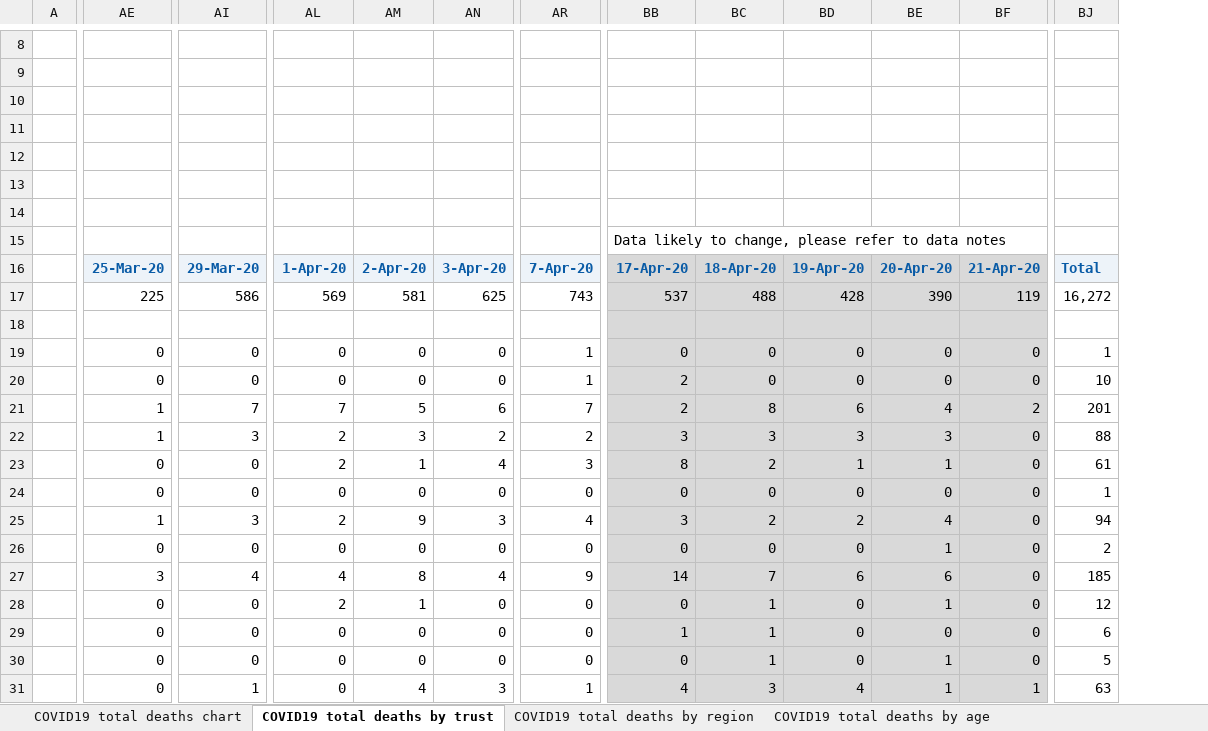
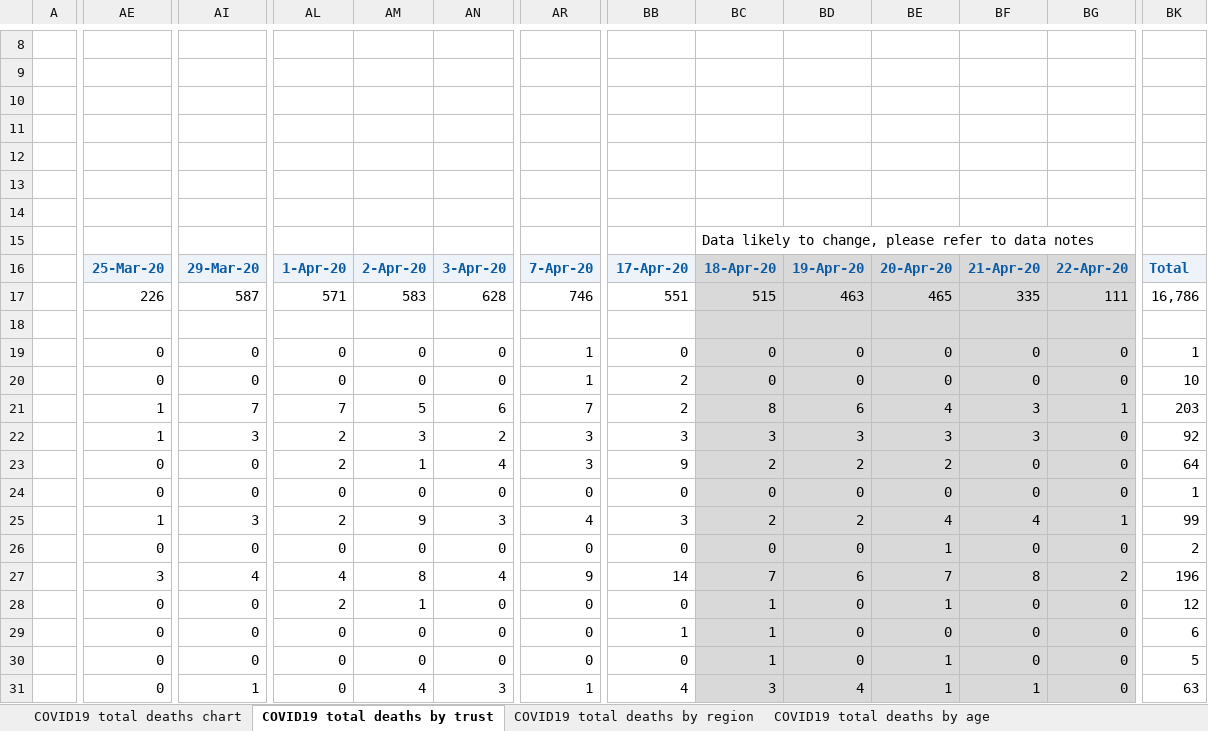
Before and after one commit to sdesilva26/Covid-19-App, an Excel workbook: Covid_19_Plots/data/COVID-19-total-announced-deaths.xlsx, sheet COVID19 total deaths by trust, drawn as a sheet; only a part is shown, gaps mark what is left out; values as stored, in another font and other column widths than the file's, no borders; removed rows and columns are numbered as before the commit, all else as after; rows hold the shown columns only; the diff covers the shown part only; the diff names each change by its address in the sheet, - before the commit and + after, or states it on an @@ line.

Commit message:
cron commit with updated data

```diff
--- a/Covid_19_Plots/data/COVID-19-total-announced-deaths.xlsx (sheet COVID19 total deaths by trust)
+++ b/Covid_19_Plots/data/COVID-19-total-announced-deaths.xlsx (sheet COVID19 total deaths by trust)
+column BF, rows 16-31: 21-Apr-20 | 335 |  | 0 | 0 | 3 | 3 | 0 | 0 | 4 | 0 | 8 | 0 | 0 | 0 | 1
-row 15:  |  |  |  |  |  |  | Data likely to change, please refer to data notes
+row 15:  |  |  |  |  |  |  |  | Data likely to change, please refer to data notes
-BB16 fill: #D9D9D9
+BB16 fill: #EDF3F9
-BG16: 21-Apr-20
+BG16: 22-Apr-20
-AE17: 225
+AE17: 226
-AI17: 586
+AI17: 587
-AL17: 569
+AL17: 571
-AM17: 581
+AM17: 583
-AN17: 625
+AN17: 628
-AR17: 743
+AR17: 746
-BB17: 537
+BB17: 551
-BB17:BB31 fill: #D9D9D9
+BB17:BB31 fill: none
-BC17: 488
+BC17: 515
-BD17: 428
+BD17: 463
-BE17: 390
+BE17: 465
-BG17: 119
+BG17: 111
-BK17: 16,272
+BK17: 16,786
-BG21: 2
+BG21: 1
-BK21: 201
+BK21: 203
-AR22: 2
+AR22: 3
-BK22: 88
+BK22: 92
-BB23: 8
+BB23: 9
-BD23: 1
+BD23: 2
-BE23: 1
+BE23: 2
-BK23: 61
+BK23: 64
-BG25: 0
+BG25: 1
-BK25: 94
+BK25: 99
-BE27: 6
+BE27: 7
-BG27: 0
+BG27: 2
-BK27: 185
+BK27: 196
-BG31: 1
+BG31: 0
```
Also changed, not shown: 1 added row, 325 edited cells, cell formats and merged cells elsewhere in this sheet, sheet COVID19 total deaths by region, sheet COVID19 total deaths by age, sheet COVID19 total by ethnicity, sheet COVID19 total deaths chart, charts or pictures, 1 other file.
